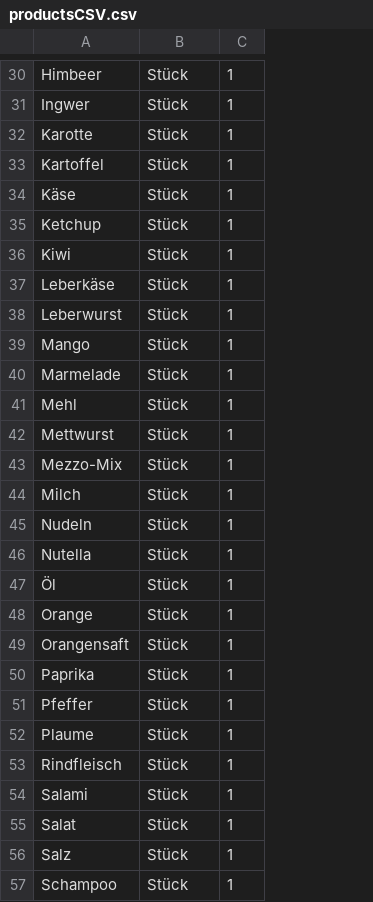
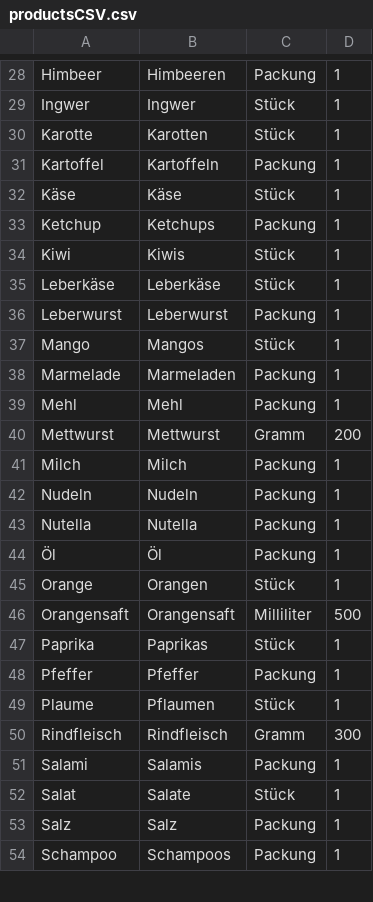
Before and after one commit to MademDevs/Homium, a CSV file: app/src/main/assets/productsCSV.csv, drawn as a sheet; only a part is shown, gaps mark what is left out; removed rows and columns are numbered as before the commit, all else as after; the diff covers the shown part only; the diff names each change by its address in the sheet, - before the commit and + after, or states it on an @@ line.

```diff
--- a/app/src/main/assets/productsCSV.csv
+++ b/app/src/main/assets/productsCSV.csv
+column B, rows 28-54: Himbeeren | Ingwer | Karotten | Kartoffeln | Käse | Ketchups | Kiwis | Leberkäse | Leberwurst | Mangos | Marmeladen | Mehl | Mettwurst | Milch | Nudeln | Nutella | Öl | Orangen | Orangensaft | Paprikas | Pfeffer | Pflaumen | Rindfleisch | Salamis | Salate | Salz | Schampoos
-C28: Stück
+C28: Packung
-C31: Stück
+C31: Packung
-C33: Stück
+C33: Packung
-C36: Stück
+C36: Packung
-C38:C39: Stück
+C38:C39: Packung
-C40: Stück
+C40: Gramm
-D40: 1
+D40: 200
-row 43: Mezzo-Mix | Stück | 1
-C41:C44: Stück
+C41:C44: Packung
-C46: Stück
+C46: Milliliter
-D46: 1
+D46: 500
-C48: Stück
+C48: Packung
-C50: Stück
+C50: Gramm
-D50: 1
+D50: 300
-C51: Stück
+C51: Packung
-C53:C54: Stück
+C53:C54: Packung
```
Also changed, not shown: 2 removed rows and 45 edited cells elsewhere in this file, 6 other files.
